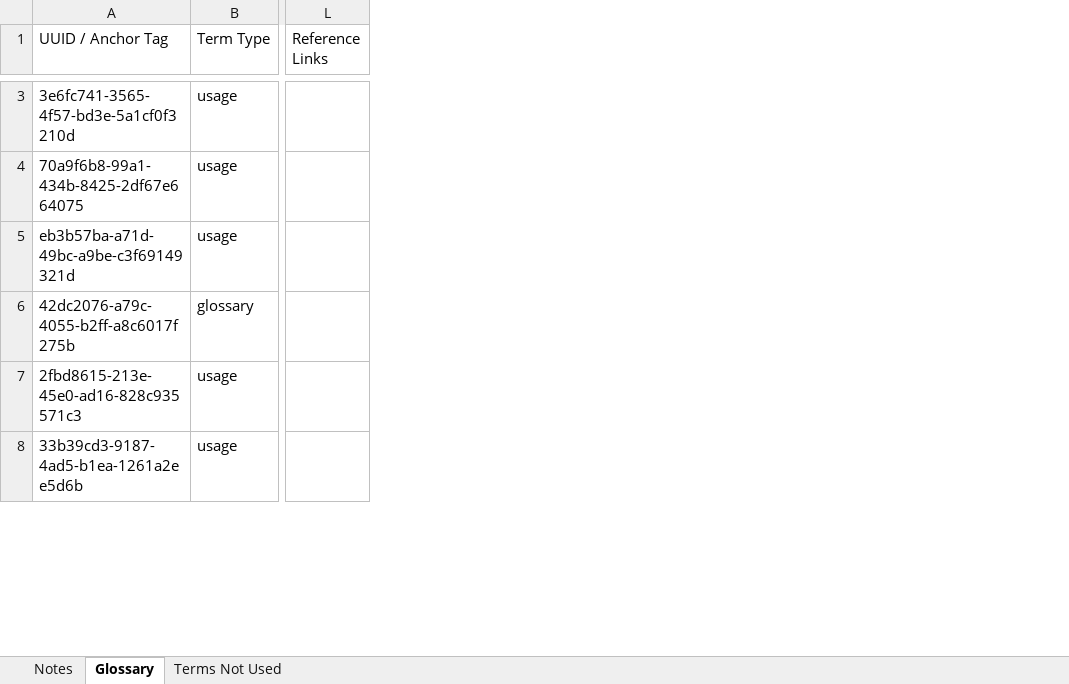
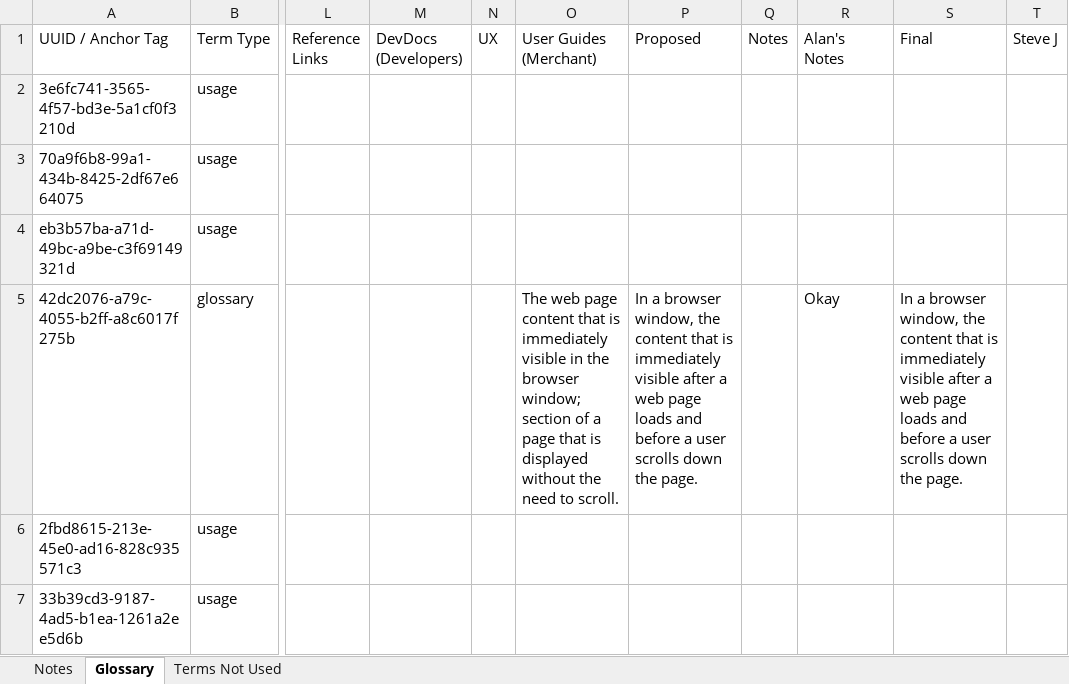
Before and after one commit to magento/glossary, an Excel workbook: scripts/content-glossary.xlsx, sheet Glossary, drawn as a sheet; only a part is shown, gaps mark what is left out; values as stored, in another font and other column widths than the file's, no cell formats; addresses are those after the commit; the diff covers the shown part only; the diff names each change by its address in the sheet, - before the commit and + after, or states it on an @@ line.

Commit message:
Add word-usage page and functionality

```diff
--- a/scripts/content-glossary.xlsx (sheet Glossary)
+++ b/scripts/content-glossary.xlsx (sheet Glossary)
@@ column M (DevDocs (Developers)) unhidden, empty @@
@@ column N (UX) unhidden, empty @@
@@ column O (User Guides (Merchant)) unhidden, row 5: The web page content that is immediately visible in the browser window; section of a page that is displayed without the need to scroll. @@
@@ column P (Proposed) unhidden, row 5: In a browser window, the content that is immediately visible after a web page loads and before a user scrolls down the page. @@
@@ column Q (Notes) unhidden, empty @@
@@ column R (Alan's Notes) unhidden, row 5: Okay @@
@@ column S (Final) unhidden, row 5: In a browser window, the content that is immediately visible after a web page loads and before a user scrolls down the page. @@
@@ column T (Steve J) unhidden, empty @@
```
Also changed, not shown: 1 moved row elsewhere in this sheet, cell formats, 4 other files.
